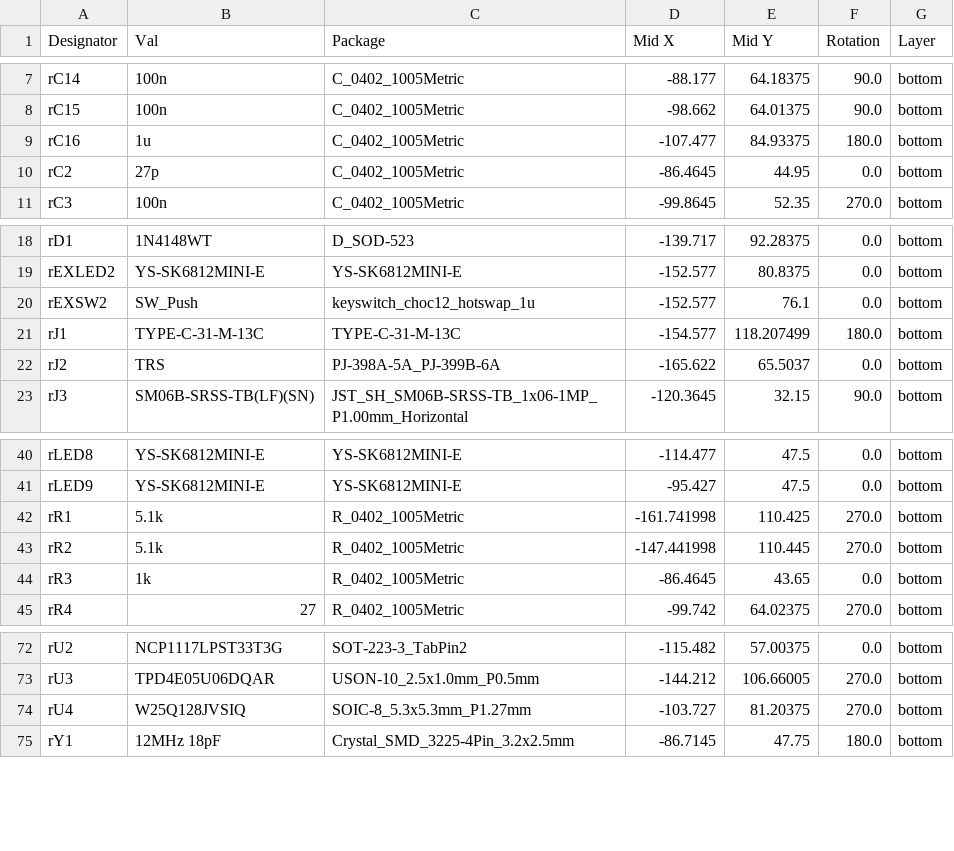
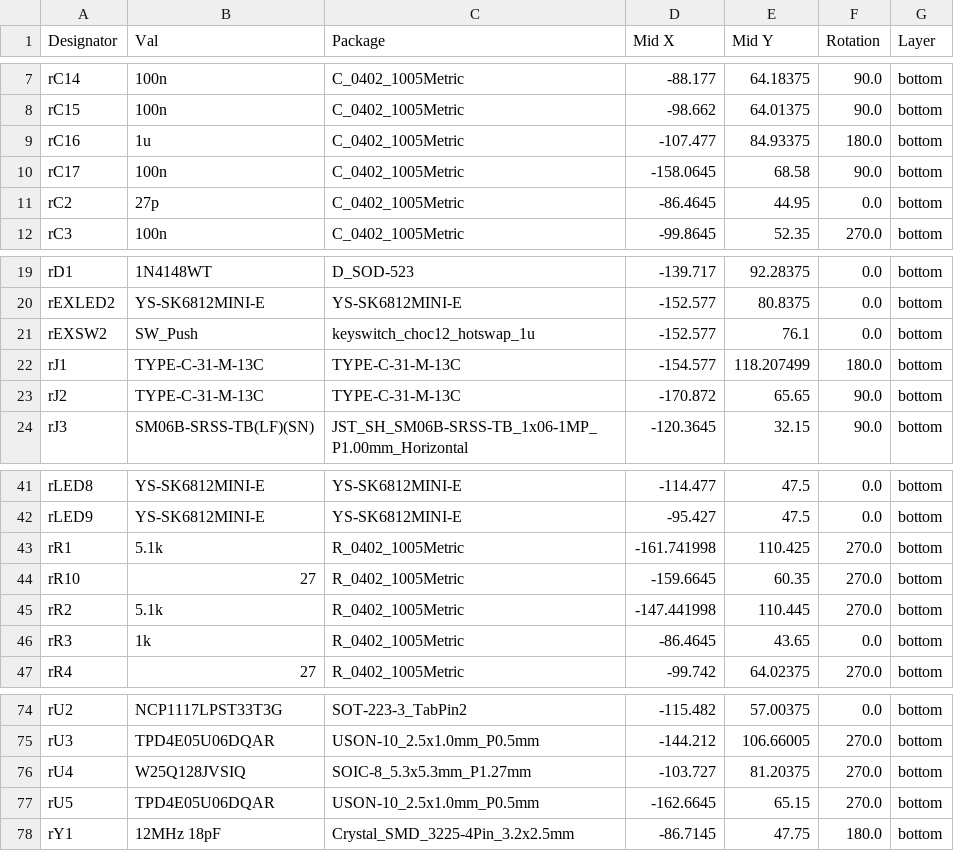
Before and after one commit to oktntko/curcur40, a CSV file: pcbs/right/jlcpcb/production_files/CPL-curcur40-right.csv, drawn as a sheet; only a part is shown, gaps mark what is left out.

```diff
--- a/pcbs/right/jlcpcb/production_files/CPL-curcur40-right.csv
+++ b/pcbs/right/jlcpcb/production_files/CPL-curcur40-right.csv
@@ -9,2 +9,3 @@ rC15,100n,C_0402_1005Metric,-98.662,64.01375,90.0,bottom
 rC16,1u,C_0402_1005Metric,-107.477,84.93375,180.0,bottom
+rC17,100n,C_0402_1005Metric,-158.0645,68.58,90.0,bottom
 rC2,27p,C_0402_1005Metric,-86.4645,44.95,0.0,bottom
@@ -21,3 +22,3 @@ rEXSW2,SW_Push,keyswitch_choc12_hotswap_1u,-152.577,76.1,0.0,bottom
 rJ1,TYPE-C-31-M-13C,TYPE-C-31-M-13C,-154.577,118.207499,180.0,bottom
-rJ2,TRS,PJ-398A-5A_PJ-399B-6A,-165.622,65.5037,0.0,bottom
+rJ2,TYPE-C-31-M-13C,TYPE-C-31-M-13C,-170.872,65.65,90.0,bottom
 rJ3,SM06B-SRSS-TB(LF)(SN),JST_SH_SM06B-SRSS-TB_1x06-1MP_P1.00mm_Horizontal,-120.3645,32.15,90.0,bottom
@@ -42,2 +43,3 @@ rLED9,YS-SK6812MINI-E,YS-SK6812MINI-E,-95.427,47.5,0.0,bottom
 rR1,5.1k,R_0402_1005Metric,-161.741998,110.425,270.0,bottom
+rR10,27,R_0402_1005Metric,-159.6645,60.35,270.0,bottom
 rR2,5.1k,R_0402_1005Metric,-147.441998,110.445,270.0,bottom
@@ -74,2 +76,3 @@ rU3,TPD4E05U06DQAR,USON-10_2.5x1.0mm_P0.5mm,-144.212,106.66005,270.0,bottom
 rU4,W25Q128JVSIQ,SOIC-8_5.3x5.3mm_P1.27mm,-103.727,81.20375,270.0,bottom
+rU5,TPD4E05U06DQAR,USON-10_2.5x1.0mm_P0.5mm,-162.6645,65.15,270.0,bottom
 rY1,12MHz 18pF,Crystal_SMD_3225-4Pin_3.2x2.5mm,-86.7145,47.75,180.0,bottom
```
Also changed, not shown: pcbs/left/jlcpcb/production_files/BOM-curcur40-left.csv, pcbs/left/jlcpcb/production_files/CPL-curcur40-left.csv, 12 other files.
